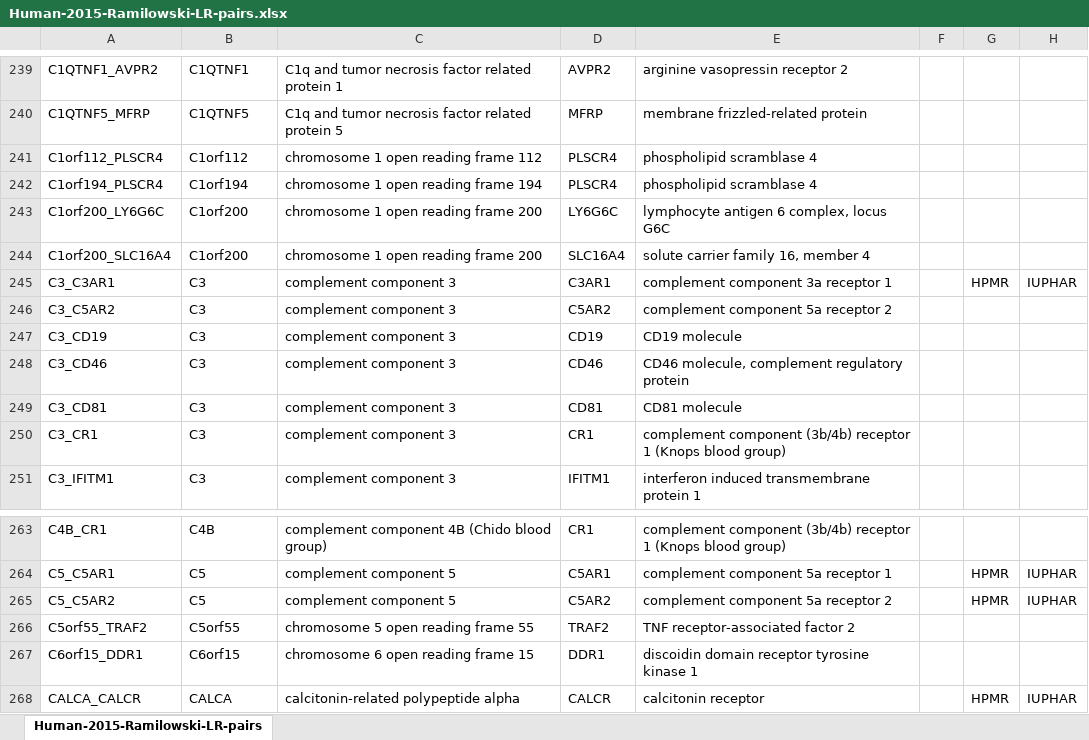
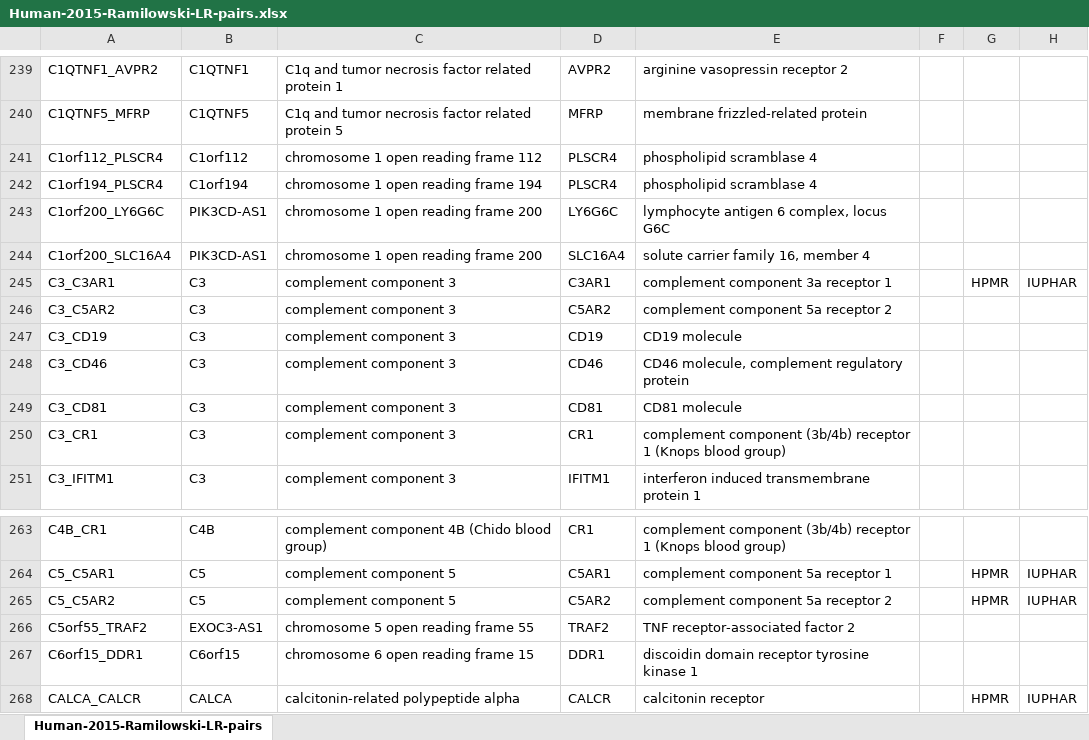
Before and after one commit to DiandraDaum/rlp_meta, an Excel workbook: data/input_files_for_db/Human-2015-Ramilowski-LR-pairs.xlsx, sheet Human-2015-Ramilowski-LR-pairs, drawn as a sheet; only a part is shown, gaps mark what is left out; values as stored, in another font and other column widths than the file's, no borders; the diff names each change by its address in the sheet, - before the commit and + after, or states it on an @@ line.

Commit message:
Updated file with no ligand-ligand, receptor-receptor and ecm-ecm interactions.

```diff
--- a/data/input_files_for_db/Human-2015-Ramilowski-LR-pairs.xlsx (sheet Human-2015-Ramilowski-LR-pairs)
+++ b/data/input_files_for_db/Human-2015-Ramilowski-LR-pairs.xlsx (sheet Human-2015-Ramilowski-LR-pairs)
-B243:B244: C1orf200
+B243:B244: PIK3CD-AS1
-B266: C5orf55
+B266: EXOC3-AS1
```
